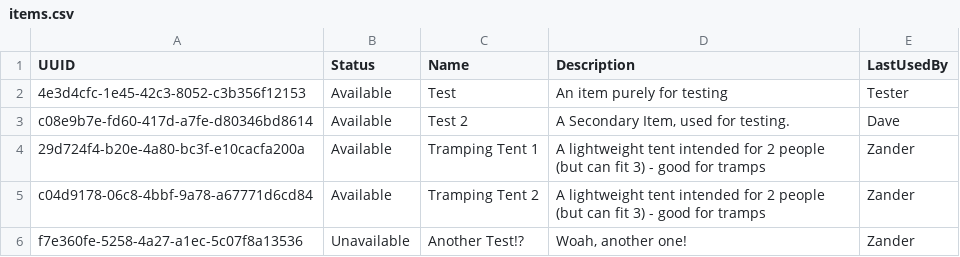
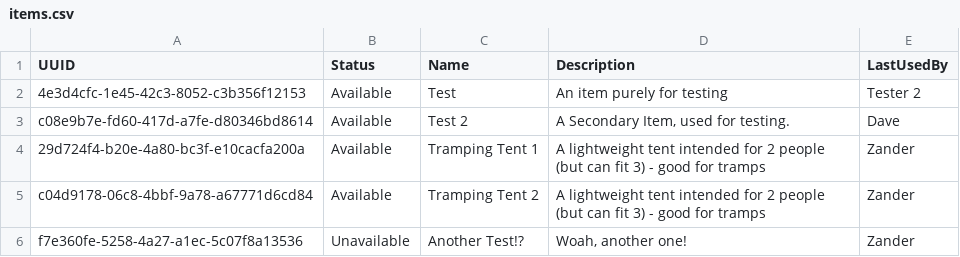
Before and after one commit to ZanderPeterson/L3DIT-InventoryManagement, a CSV file: local_data/items.csv, drawn as a sheet.

```diff
--- a/local_data/items.csv
+++ b/local_data/items.csv
@@ -1,3 +1,3 @@
 UUID,Status,Name,Description,LastUsedBy
-4e3d4cfc-1e45-42c3-8052-c3b356f12153,Available,Test,An item purely for testing,Tester
+4e3d4cfc-1e45-42c3-8052-c3b356f12153,Available,Test,An item purely for testing,Tester 2
 c08e9b7e-fd60-417d-a7fe-d80346bd8614,Available,Test 2,"A Secondary Item, used for testing.",Dave
```
Also changed, not shown: local_data/log.csv, 2 other files.
